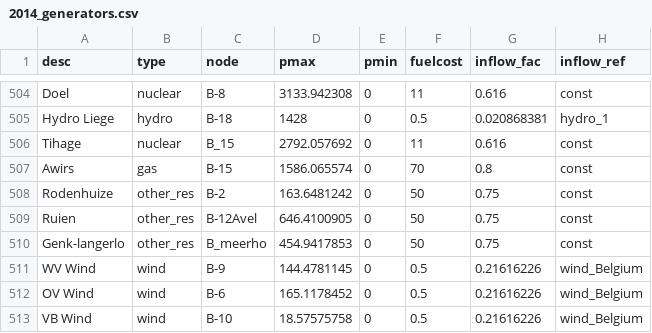
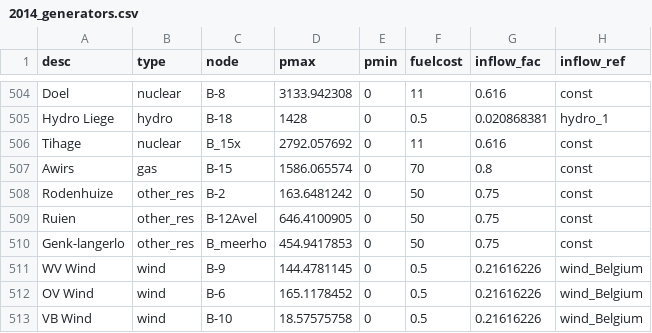
Before and after one commit to powergama/powergama, a CSV file: powergama/examples/data_europe2014/2014_generators.csv, drawn as a sheet; only a part is shown, gaps mark what is left out; the diff names each change by its address in the sheet, - before the commit and + after, or states it on an @@ line.

```diff
--- a/powergama/examples/data_europe2014/2014_generators.csv
+++ b/powergama/examples/data_europe2014/2014_generators.csv
-C506 (node): B_15
+C506 (node): B_15x
```
Also changed, not shown: powergama/examples/data_europe2014/2014_branches.csv, powergama/examples/data_europe2014/2014_consumers.csv, 2 other files.
